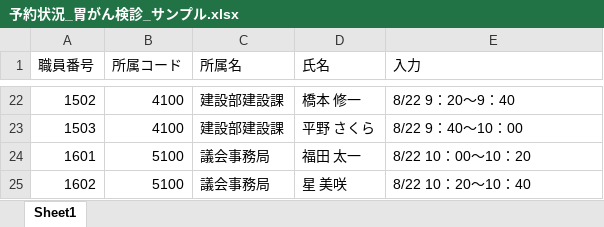
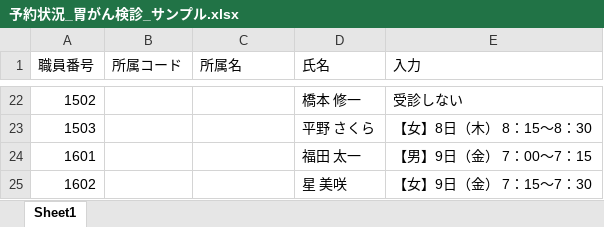
Before and after one commit to Yusei0003/kenshin, an Excel workbook: sample/予約状況_胃がん検診_サンプル.xlsx, sheet Sheet1, drawn as a sheet; only a part is shown, gaps mark what is left out; values as stored, in another font and other column widths than the file's, no borders; the diff covers the shown part only; the diff names each change by its address in the sheet, - before the commit and + after, or states it on an @@ line.

```diff
--- a/sample/予約状況_胃がん検診_サンプル.xlsx (sheet Sheet1)
+++ b/sample/予約状況_胃がん検診_サンプル.xlsx (sheet Sheet1)
-B22:B23 (所属コード): 4100
+B22:B23 (所属コード): (empty)
-C22:C23 (所属名): 建設部建設課
+C22:C23 (所属名): (empty)
-E22 (入力): 8/22 9：20〜9：40
+E22 (入力): 受診しない
-E23 (入力): 8/22 9：40〜10：00
+E23 (入力): 【女】8日（木） 8：15〜8：30
-B24:B25 (所属コード): 5100
+B24:B25 (所属コード): (empty)
-C24:C25 (所属名): 議会事務局
+C24:C25 (所属名): (empty)
-E24 (入力): 8/22 10：00〜10：20
+E24 (入力): 【男】9日（金） 7：00〜7：15
-E25 (入力): 8/22 10：20〜10：40
+E25 (入力): 【女】9日（金） 7：15〜7：30
```
Also changed, not shown: 60 edited cells elsewhere in this sheet, 6 other files.
